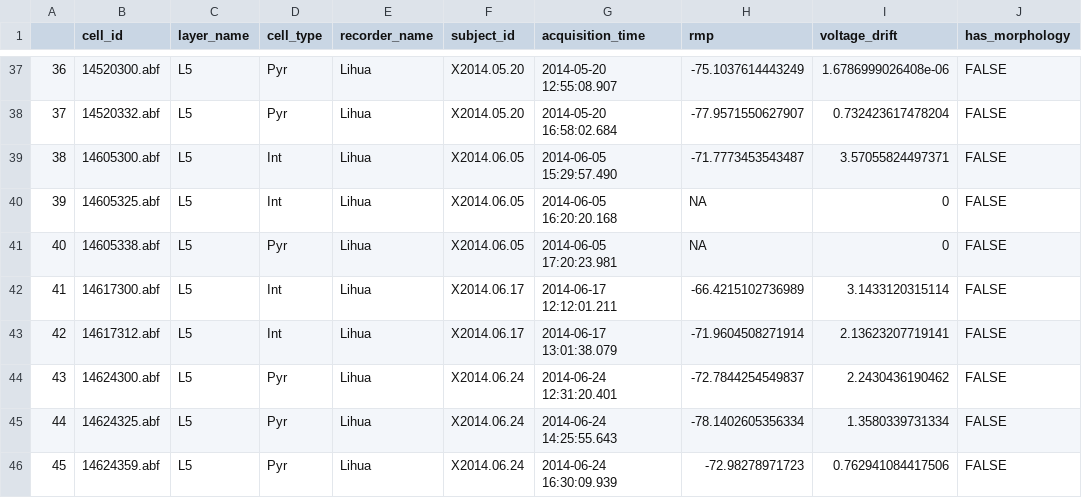
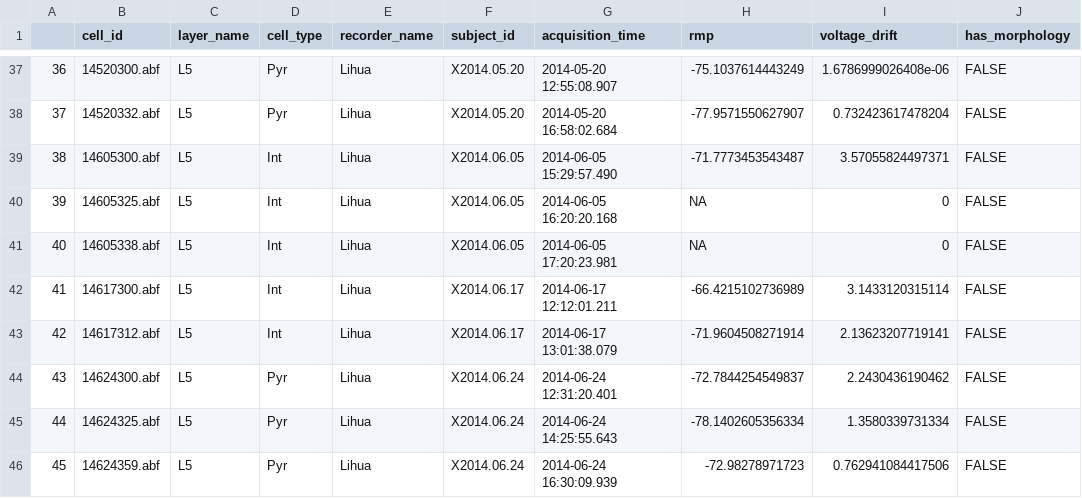
Before and after one commit to stripathy/valiante_ih, a CSV file: summary_tables/cell_metadata.csv, drawn as a sheet; only a part is shown, gaps mark what is left out; the diff names each change by its address in the sheet, - before the commit and + after, or states it on an @@ line.

Commit message:
classifed one additional cell as put. interneuron

```diff
--- a/summary_tables/cell_metadata.csv
+++ b/summary_tables/cell_metadata.csv
-D41 (cell_type): Pyr
+D41 (cell_type): Int
```
Also changed, not shown: 2 other files.
